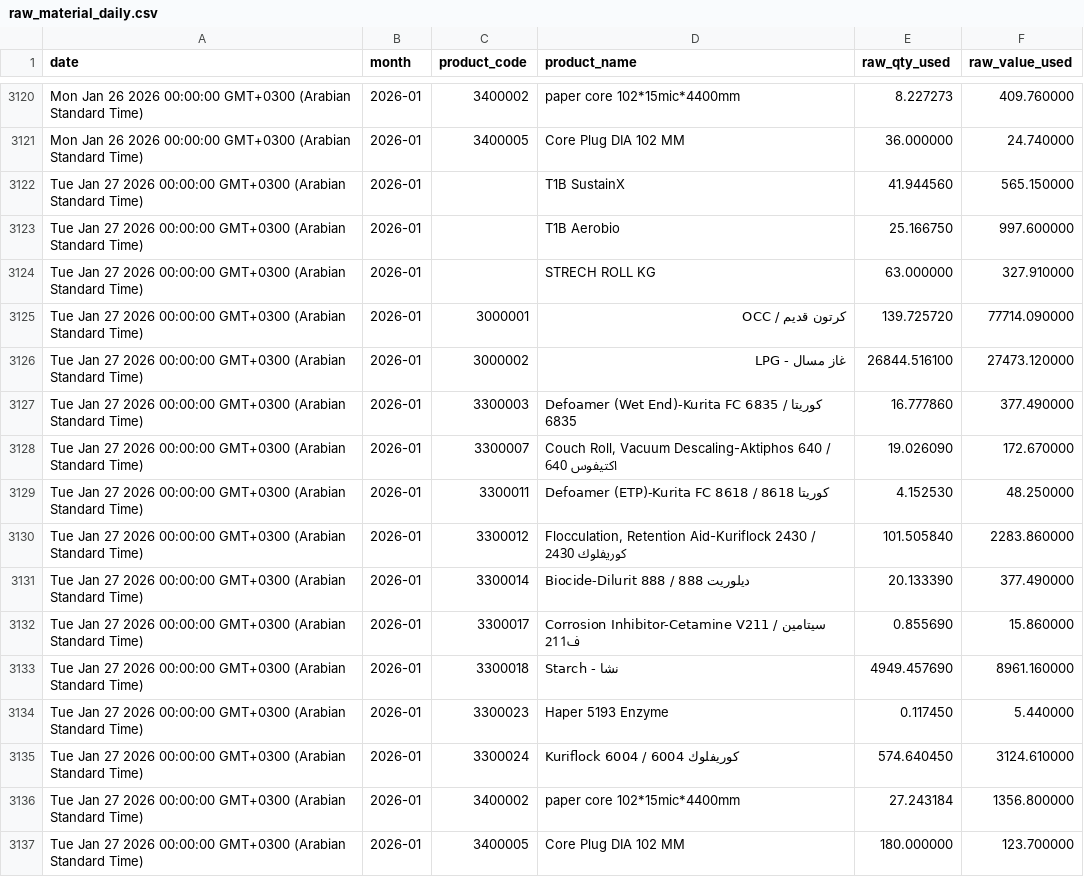
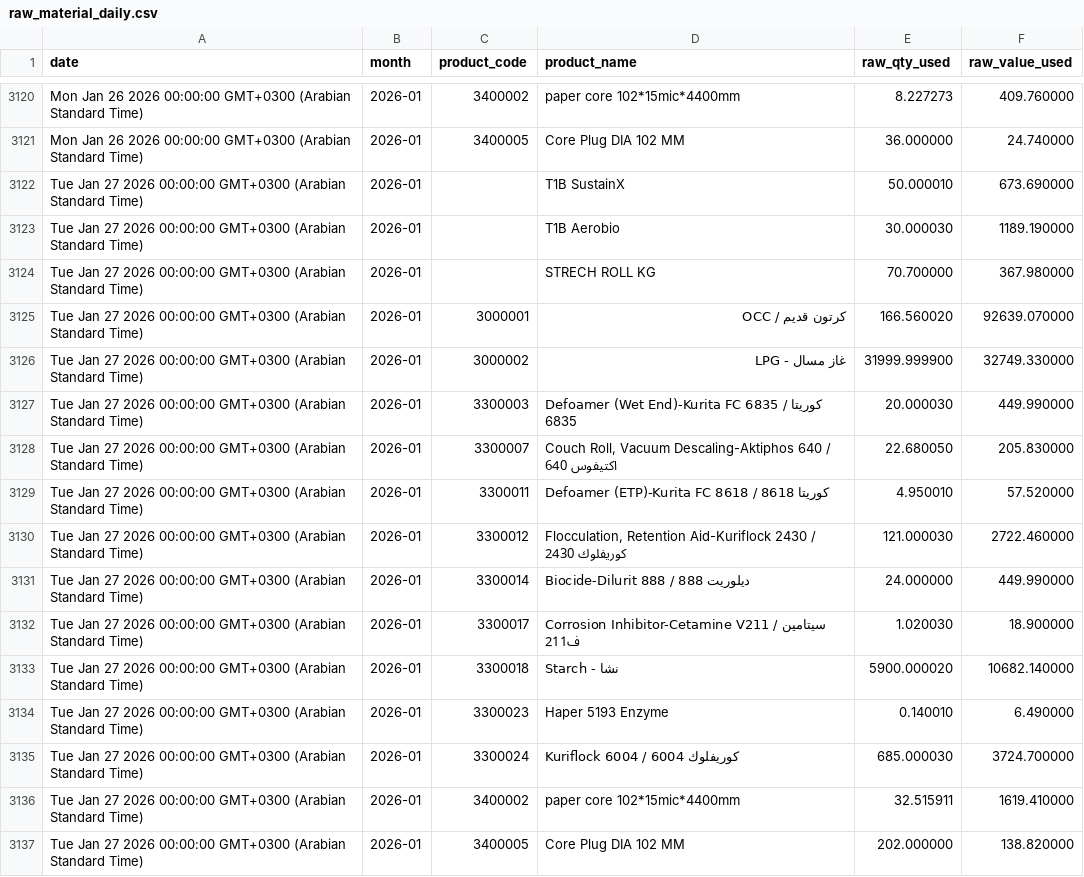
Before and after one commit to elgafey/sql-data, a CSV file: raw_material_daily.csv, drawn as a sheet; only a part is shown, gaps mark what is left out; the diff covers the shown part only.

Commit message:
10

```diff
--- a/raw_material_daily.csv
+++ b/raw_material_daily.csv
@@ -3121,17 +3121,17 @@ Mon Jan 26 2026 00:00:00 GMT+0300 (Arabian Standard Time),2026-01,3400002,paper
 Mon Jan 26 2026 00:00:00 GMT+0300 (Arabian Standard Time),2026-01,3400005,Core Plug DIA 102 MM,36.000000,24.740000
-Tue Jan 27 2026 00:00:00 GMT+0300 (Arabian Standard Time),2026-01,,T1B SustainX,41.944560,565.150000
-Tue Jan 27 2026 00:00:00 GMT+0300 (Arabian Standard Time),2026-01,,T1B Aerobio,25.166750,997.600000
-Tue Jan 27 2026 00:00:00 GMT+0300 (Arabian Standard Time),2026-01,,STRECH ROLL KG,63.000000,327.910000
-Tue Jan 27 2026 00:00:00 GMT+0300 (Arabian Standard Time),2026-01,3000001,كرتون قديم / OCC,139.725720,77714.090000
-Tue Jan 27 2026 00:00:00 GMT+0300 (Arabian Standard Time),2026-01,3000002,غاز مسال - LPG,26844.516100,27473.120000
-Tue Jan 27 2026 00:00:00 GMT+0300 (Arabian Standard Time),2026-01,3300003,Defoamer (Wet End)-Kurita FC 6835 / كوريتا 6835,16.777860,377.490000
-Tue Jan 27 2026 00:00:00 GMT+0300 (Arabian Standard Time),2026-01,3300007,"Couch Roll, Vacuum Descaling-Aktiphos 640 / اكتيفوس 640",19.026090,172.670000
-Tue Jan 27 2026 00:00:00 GMT+0300 (Arabian Standard Time),2026-01,3300011,Defoamer (ETP)-Kurita FC 8618 / كوريتا 8618,4.152530,48.250000
-Tue Jan 27 2026 00:00:00 GMT+0300 (Arabian Standard Time),2026-01,3300012,"Flocculation, Retention Aid-Kuriflock 2430 / كوريفلوك 2430",101.505840,2283.860000
-Tue Jan 27 2026 00:00:00 GMT+0300 (Arabian Standard Time),2026-01,3300014,Biocide-Dilurit 888 / ديلوريت 888,20.133390,377.490000
-Tue Jan 27 2026 00:00:00 GMT+0300 (Arabian Standard Time),2026-01,3300017,Corrosion Inhibitor-Cetamine V211 / سيتامين ف211,0.855690,15.860000
-Tue Jan 27 2026 00:00:00 GMT+0300 (Arabian Standard Time),2026-01,3300018,Starch - نشا,4949.457690,8961.160000
-Tue Jan 27 2026 00:00:00 GMT+0300 (Arabian Standard Time),2026-01,3300023,Haper 5193 Enzyme,0.117450,5.440000
-Tue Jan 27 2026 00:00:00 GMT+0300 (Arabian Standard Time),2026-01,3300024,Kuriflock 6004 / كوريفلوك 6004,574.640450,3124.610000
-Tue Jan 27 2026 00:00:00 GMT+0300 (Arabian Standard Time),2026-01,3400002,paper core 102*15mic*4400mm,27.243184,1356.800000
-Tue Jan 27 2026 00:00:00 GMT+0300 (Arabian Standard Time),2026-01,3400005,Core Plug DIA 102 MM,180.000000,123.700000
+Tue Jan 27 2026 00:00:00 GMT+0300 (Arabian Standard Time),2026-01,,T1B SustainX,50.000010,673.690000
+Tue Jan 27 2026 00:00:00 GMT+0300 (Arabian Standard Time),2026-01,,T1B Aerobio,30.000030,1189.190000
+Tue Jan 27 2026 00:00:00 GMT+0300 (Arabian Standard Time),2026-01,,STRECH ROLL KG,70.700000,367.980000
+Tue Jan 27 2026 00:00:00 GMT+0300 (Arabian Standard Time),2026-01,3000001,كرتون قديم / OCC,166.560020,92639.070000
+Tue Jan 27 2026 00:00:00 GMT+0300 (Arabian Standard Time),2026-01,3000002,غاز مسال - LPG,31999.999900,32749.330000
+Tue Jan 27 2026 00:00:00 GMT+0300 (Arabian Standard Time),2026-01,3300003,Defoamer (Wet End)-Kurita FC 6835 / كوريتا 6835,20.000030,449.990000
+Tue Jan 27 2026 00:00:00 GMT+0300 (Arabian Standard Time),2026-01,3300007,"Couch Roll, Vacuum Descaling-Aktiphos 640 / اكتيفوس 640",22.680050,205.830000
+Tue Jan 27 2026 00:00:00 GMT+0300 (Arabian Standard Time),2026-01,3300011,Defoamer (ETP)-Kurita FC 8618 / كوريتا 8618,4.950010,57.520000
+Tue Jan 27 2026 00:00:00 GMT+0300 (Arabian Standard Time),2026-01,3300012,"Flocculation, Retention Aid-Kuriflock 2430 / كوريفلوك 2430",121.000030,2722.460000
+Tue Jan 27 2026 00:00:00 GMT+0300 (Arabian Standard Time),2026-01,3300014,Biocide-Dilurit 888 / ديلوريت 888,24.000000,449.990000
+Tue Jan 27 2026 00:00:00 GMT+0300 (Arabian Standard Time),2026-01,3300017,Corrosion Inhibitor-Cetamine V211 / سيتامين ف211,1.020030,18.900000
+Tue Jan 27 2026 00:00:00 GMT+0300 (Arabian Standard Time),2026-01,3300018,Starch - نشا,5900.000020,10682.140000
+Tue Jan 27 2026 00:00:00 GMT+0300 (Arabian Standard Time),2026-01,3300023,Haper 5193 Enzyme,0.140010,6.490000
+Tue Jan 27 2026 00:00:00 GMT+0300 (Arabian Standard Time),2026-01,3300024,Kuriflock 6004 / كوريفلوك 6004,685.000030,3724.700000
+Tue Jan 27 2026 00:00:00 GMT+0300 (Arabian Standard Time),2026-01,3400002,paper core 102*15mic*4400mm,32.515911,1619.410000
+Tue Jan 27 2026 00:00:00 GMT+0300 (Arabian Standard Time),2026-01,3400005,Core Plug DIA 102 MM,202.000000,138.820000
```
Also changed, not shown: 5 moved rows elsewhere in this file.
